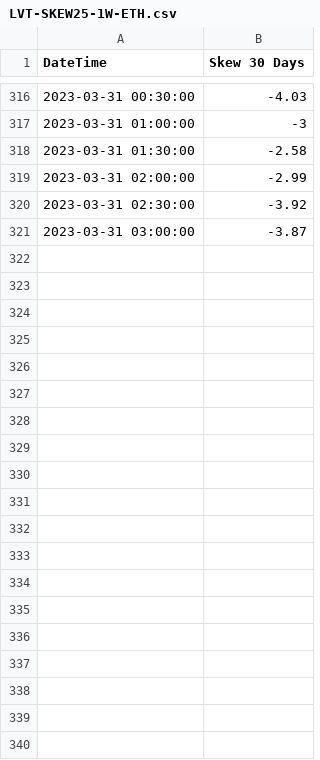
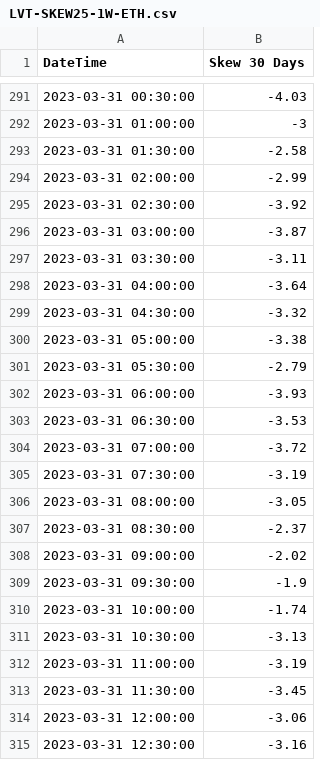
Before and after one commit to gmurra11/trading, a CSV file: data-skew/LVT-SKEW25-1W-ETH.csv, drawn as a sheet; only a part is shown, gaps mark what is left out; the diff covers the shown part only.

```diff
--- a/data-skew/LVT-SKEW25-1W-ETH.csv
+++ b/data-skew/LVT-SKEW25-1W-ETH.csv
@@ -321 +296,20 @@
 "2023-03-31 03:00:00",-3.87
+"2023-03-31 03:30:00",-3.11
+"2023-03-31 04:00:00",-3.64
+"2023-03-31 04:30:00",-3.32
+"2023-03-31 05:00:00",-3.38
+"2023-03-31 05:30:00",-2.79
+"2023-03-31 06:00:00",-3.93
+"2023-03-31 06:30:00",-3.53
+"2023-03-31 07:00:00",-3.72
+"2023-03-31 07:30:00",-3.19
+"2023-03-31 08:00:00",-3.05
+"2023-03-31 08:30:00",-2.37
+"2023-03-31 09:00:00",-2.02
+"2023-03-31 09:30:00",-1.9
+"2023-03-31 10:00:00",-1.74
+"2023-03-31 10:30:00",-3.13
+"2023-03-31 11:00:00",-3.19
+"2023-03-31 11:30:00",-3.45
+"2023-03-31 12:00:00",-3.06
+"2023-03-31 12:30:00",-3.16
```
Also changed, not shown: 36 added rows and 25 removed rows elsewhere in this file, data-skew/LVT-SKEW25-1D-BTC.csv, data-skew/LVT-SKEW25-1D-ETH.csv, 22 other files.
